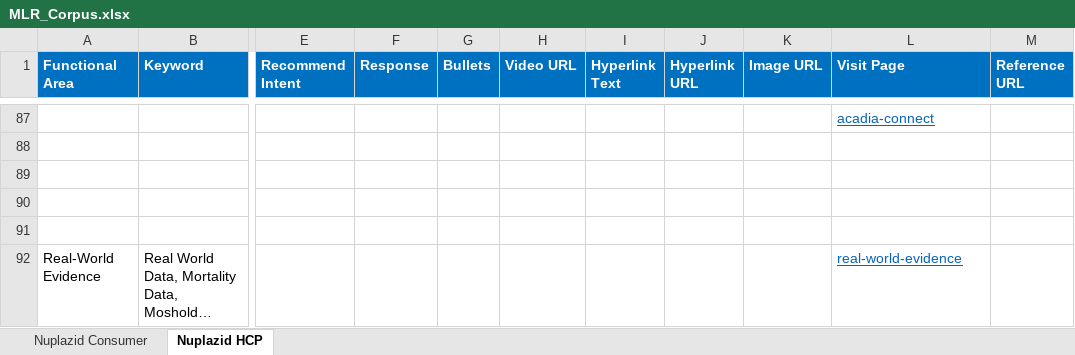
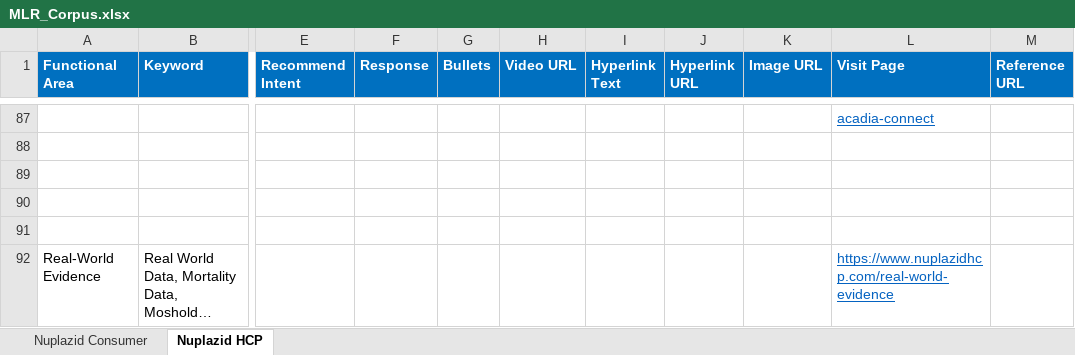
Before and after one commit to Siva04-coder/Masori-Chatbot-UAT, an Excel workbook: Corpus/MLR_Corpus.xlsx, sheet Nuplazid HCP, drawn as a sheet; only a part is shown, gaps mark what is left out; long unchanged cells end in …; values as stored, in another font and other column widths than the file's, no borders; the diff names each change by its address in the sheet, - before the commit and + after, or states it on an @@ line.

Commit message:
add keywords and update pickle trial

```diff
--- a/Corpus/MLR_Corpus.xlsx (sheet Nuplazid HCP)
+++ b/Corpus/MLR_Corpus.xlsx (sheet Nuplazid HCP)
-L92 (Visit Page): real-world-evidence
+L92 (Visit Page): https://www.nuplazidhcp.com/real-world-evidence
```
Also changed, not shown: 3 other files.
